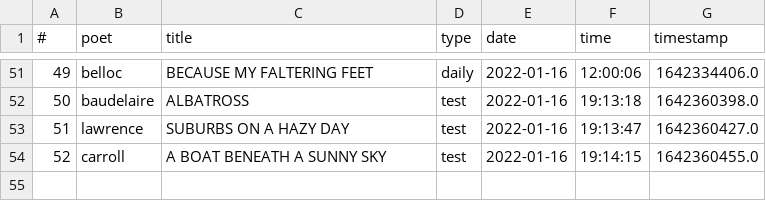
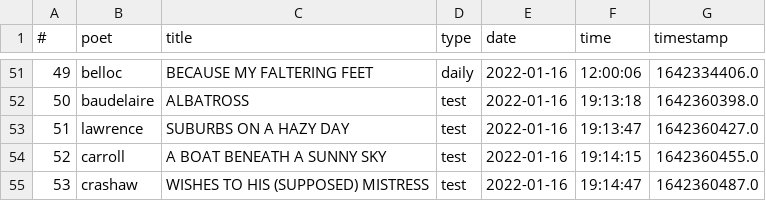
Before and after one commit to thomaswmorris/poemsfromtom, a CSV file: history.csv, drawn as a sheet; only a part is shown, gaps mark what is left out; the diff names each change by its address in the sheet, - before the commit and + after, or states it on an @@ line.

Commit message:
poem log

```diff
--- a/history.csv
+++ b/history.csv
+row 55: 53 | crashaw | WISHES TO HIS (SUPPOSED) MISTRESS | test | 2022-01-16 | 19:14:47 | 1642360487.0
```
